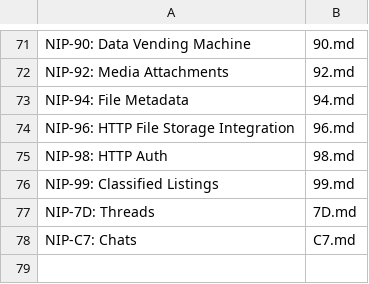
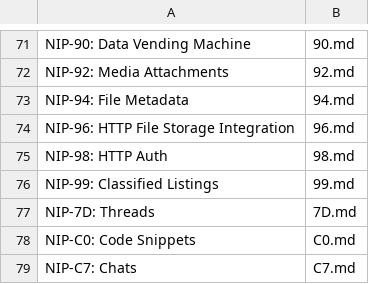
Before and after one commit to AsaiToshiya/nostr-toybox, a CSV file: fortune-nips-bot/nips.csv, drawn as a sheet; only a part is shown, gaps mark what is left out; the diff names each change by its address in the sheet, - before the commit and + after, or states it on an @@ line.

Commit message:
Update nips.csv

```diff
--- a/fortune-nips-bot/nips.csv
+++ b/fortune-nips-bot/nips.csv
+row 78: NIP-C0: Code Snippets | C0.md
```
